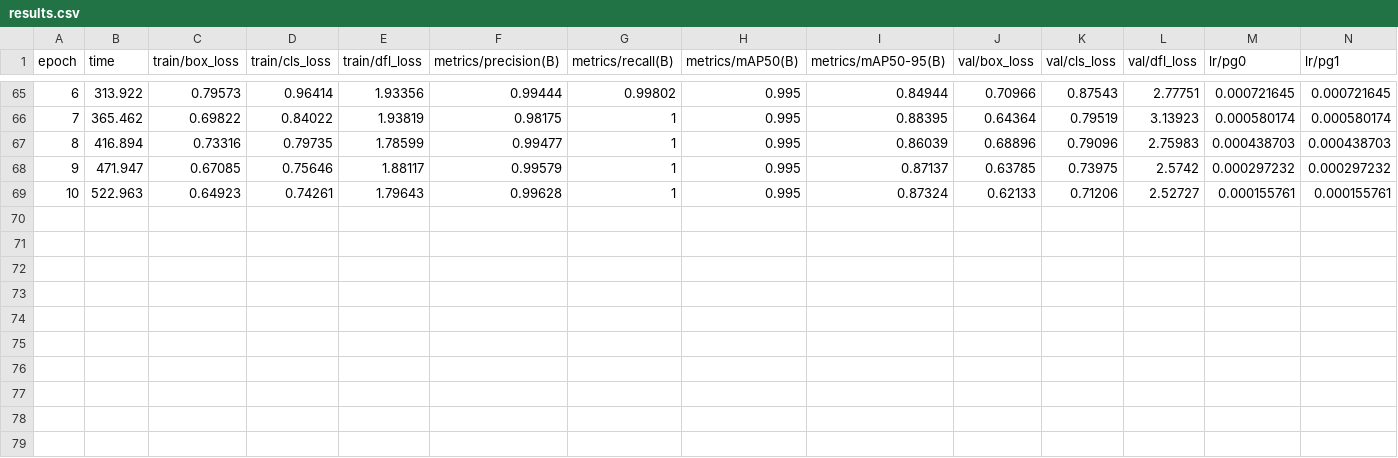
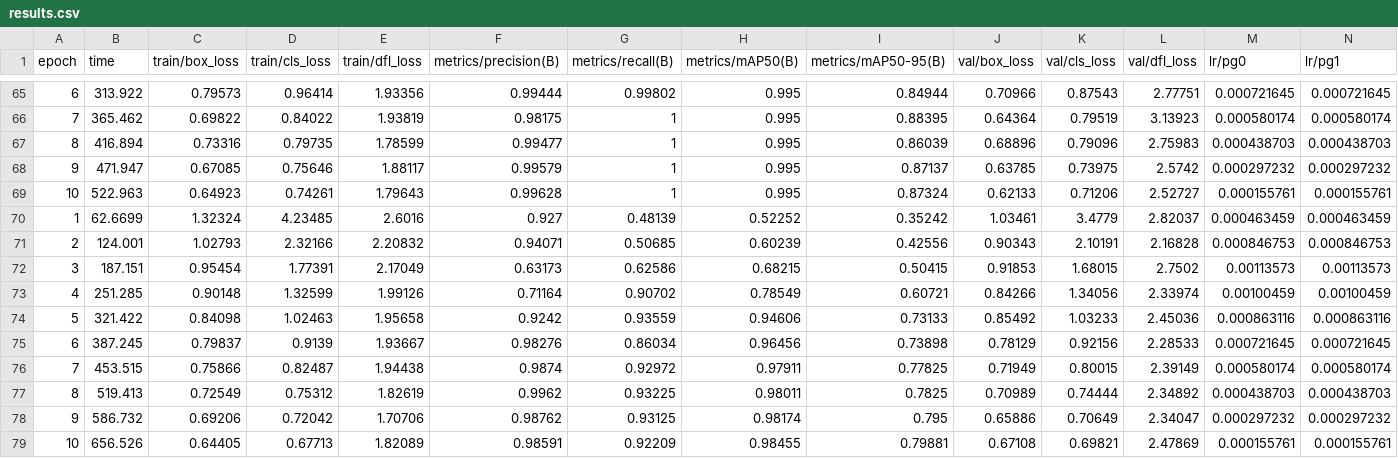
Before and after one commit to ikhlaqahmad1/CS6v81, a CSV file: runs/train/exp/results.csv, drawn as a sheet; only a part is shown, gaps mark what is left out; rows hold the shown columns only; the diff names each change by its address in the sheet, - before the commit and + after, or states it on an @@ line.

Commit message:
webcam_detect.py added! Far dataset added, too.

```diff
--- a/runs/train/exp/results.csv
+++ b/runs/train/exp/results.csv
+row 70: 1 | 62.6699 | 1.32324 | 4.23485 | 2.6016 | 0.927 | 0.48139 | 0.52252 | 0.35242 | 1.03461 | 3.4779 | 2.82037 | 0.000463459 | 0.000463459
+row 71: 2 | 124.001 | 1.02793 | 2.32166 | 2.20832 | 0.94071 | 0.50685 | 0.60239 | 0.42556 | 0.90343 | 2.10191 | 2.16828 | 0.000846753 | 0.000846753
+row 72: 3 | 187.151 | 0.95454 | 1.77391 | 2.17049 | 0.63173 | 0.62586 | 0.68215 | 0.50415 | 0.91853 | 1.68015 | 2.7502 | 0.00113573 | 0.00113573
+row 73: 4 | 251.285 | 0.90148 | 1.32599 | 1.99126 | 0.71164 | 0.90702 | 0.78549 | 0.60721 | 0.84266 | 1.34056 | 2.33974 | 0.00100459 | 0.00100459
+row 74: 5 | 321.422 | 0.84098 | 1.02463 | 1.95658 | 0.9242 | 0.93559 | 0.94606 | 0.73133 | 0.85492 | 1.03233 | 2.45036 | 0.000863116 | 0.000863116
+row 75: 6 | 387.245 | 0.79837 | 0.9139 | 1.93667 | 0.98276 | 0.86034 | 0.96456 | 0.73898 | 0.78129 | 0.92156 | 2.28533 | 0.000721645 | 0.000721645
+row 76: 7 | 453.515 | 0.75866 | 0.82487 | 1.94438 | 0.9874 | 0.92972 | 0.97911 | 0.77825 | 0.71949 | 0.80015 | 2.39149 | 0.000580174 | 0.000580174
+row 77: 8 | 519.413 | 0.72549 | 0.75312 | 1.82619 | 0.9962 | 0.93225 | 0.98011 | 0.7825 | 0.70989 | 0.74444 | 2.34892 | 0.000438703 | 0.000438703
+row 78: 9 | 586.732 | 0.69206 | 0.72042 | 1.70706 | 0.98762 | 0.93125 | 0.98174 | 0.795 | 0.65886 | 0.70649 | 2.34047 | 0.000297232 | 0.000297232
+row 79: 10 | 656.526 | 0.64405 | 0.67713 | 1.82089 | 0.98591 | 0.92209 | 0.98455 | 0.79881 | 0.67108 | 0.69821 | 2.47869 | 0.000155761 | 0.000155761
```
Also changed, not shown: 23 other files.
